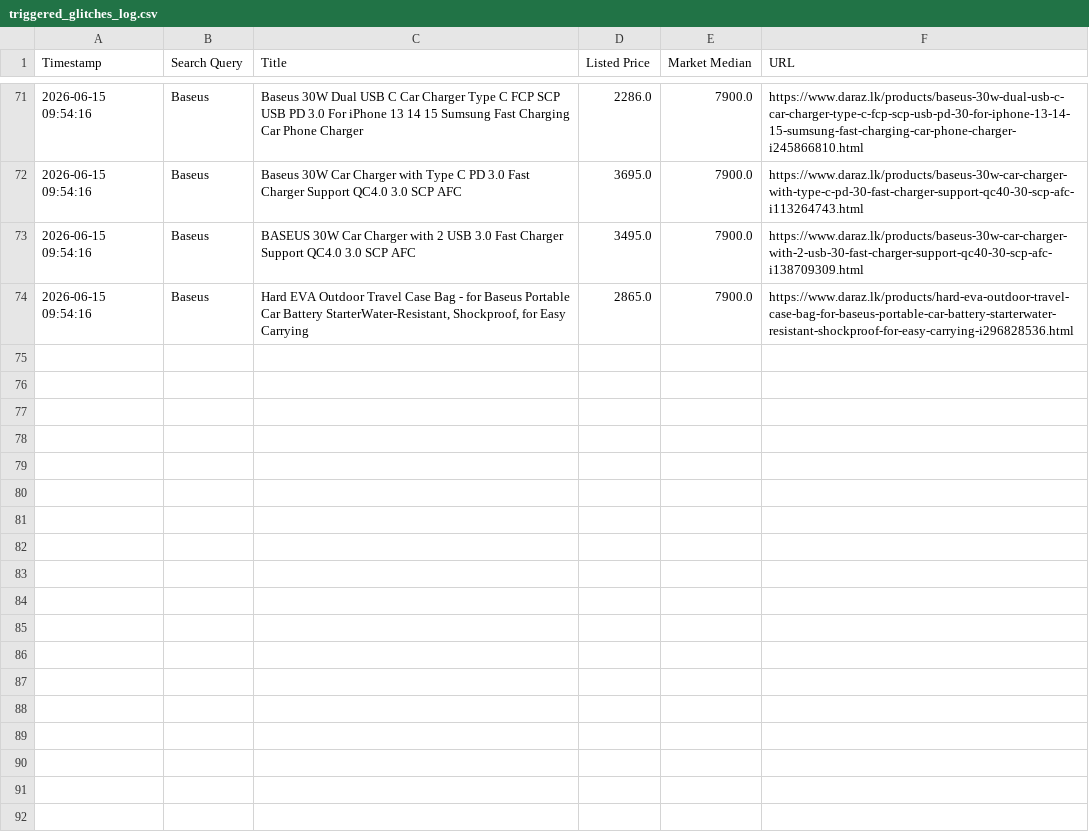
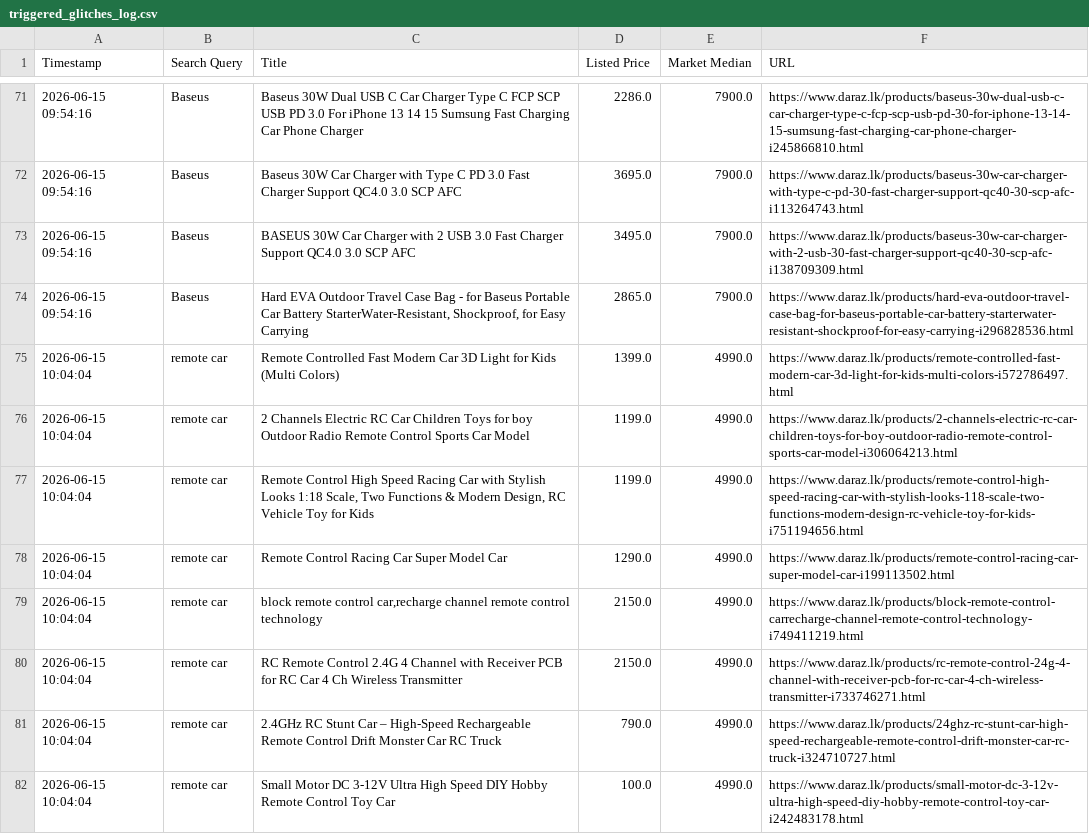
Before and after one commit to Nepstro/Daraz-bot, a CSV file: triggered_glitches_log.csv, drawn as a sheet; only a part is shown, gaps mark what is left out.

Commit message:
fixing html

```diff
--- a/triggered_glitches_log.csv
+++ b/triggered_glitches_log.csv
@@ -74 +74,9 @@ Timestamp,Search Query,Title,Listed Price,Market Median,URL
 2026-06-15 09:54:16,Baseus,"Hard EVA Outdoor Travel Case Bag - for Baseus Portable Car Battery StarterWater-Resistant, Shockproof, for Easy Carrying",2865.0,7900.0,https://www.daraz.lk/products/hard-eva-outdoor-travel-case-bag-for-baseus-portable-car-battery-starterwater-resistant-shockproof-for-easy-carrying-i296828536.html
+2026-06-15 10:04:04,remote car,Remote Controlled Fast Modern Car 3D Light for Kids (Multi Colors),1399.0,4990.0,https://www.daraz.lk/products/remote-controlled-fast-modern-car-3d-light-for-kids-multi-colors-i572786497.html
+2026-06-15 10:04:04,remote car,2 Channels Electric RC Car Children Toys for boy Outdoor Radio Remote Control Sports Car Model,1199.0,4990.0,https://www.daraz.lk/products/2-channels-electric-rc-car-children-toys-for-boy-outdoor-radio-remote-control-sports-car-model-i306064213.html
+2026-06-15 10:04:04,remote car,"Remote Control High Speed Racing Car with Stylish Looks 1:18 Scale, Two Functions & Modern Design, RC Vehicle Toy for Kids",1199.0,4990.0,https://www.daraz.lk/products/remote-control-high-speed-racing-car-with-stylish-looks-118-scale-two-functions-modern-design-rc-vehicle-toy-for-kids-i751194656.html
+2026-06-15 10:04:04,remote car,Remote Control Racing Car Super Model Car,1290.0,4990.0,https://www.daraz.lk/products/remote-control-racing-car-super-model-car-i199113502.html
+2026-06-15 10:04:04,remote car,"block remote control car,recharge channel remote control technology",2150.0,4990.0,https://www.daraz.lk/products/block-remote-control-carrecharge-channel-remote-control-technology-i749411219.html
+2026-06-15 10:04:04,remote car,RC Remote Control 2.4G 4 Channel with Receiver PCB for RC Car 4 Ch Wireless Transmitter,2150.0,4990.0,https://www.daraz.lk/products/rc-remote-control-24g-4-channel-with-receiver-pcb-for-rc-car-4-ch-wireless-transmitter-i733746271.html
+2026-06-15 10:04:04,remote car,2.4GHz RC Stunt Car – High-Speed Rechargeable Remote Control Drift Monster Car RC Truck,790.0,4990.0,https://www.daraz.lk/products/24ghz-rc-stunt-car-high-speed-rechargeable-remote-control-drift-monster-car-rc-truck-i324710727.html
+2026-06-15 10:04:04,remote car,Small Motor DC 3-12V Ultra High Speed DIY Hobby Remote Control Toy Car,100.0,4990.0,https://www.daraz.lk/products/small-motor-dc-3-12v-ultra-high-speed-diy-hobby-remote-control-toy-car-i242483178.html
```
Also changed, not shown: 1 other file.
